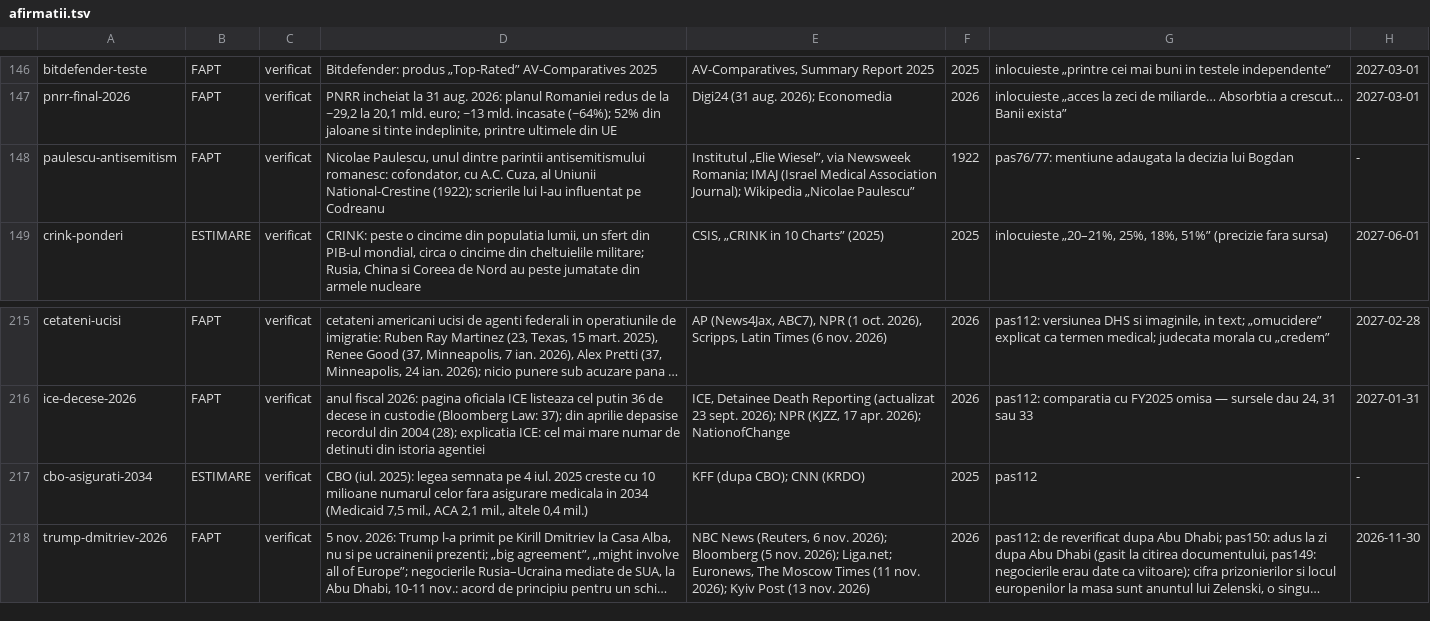
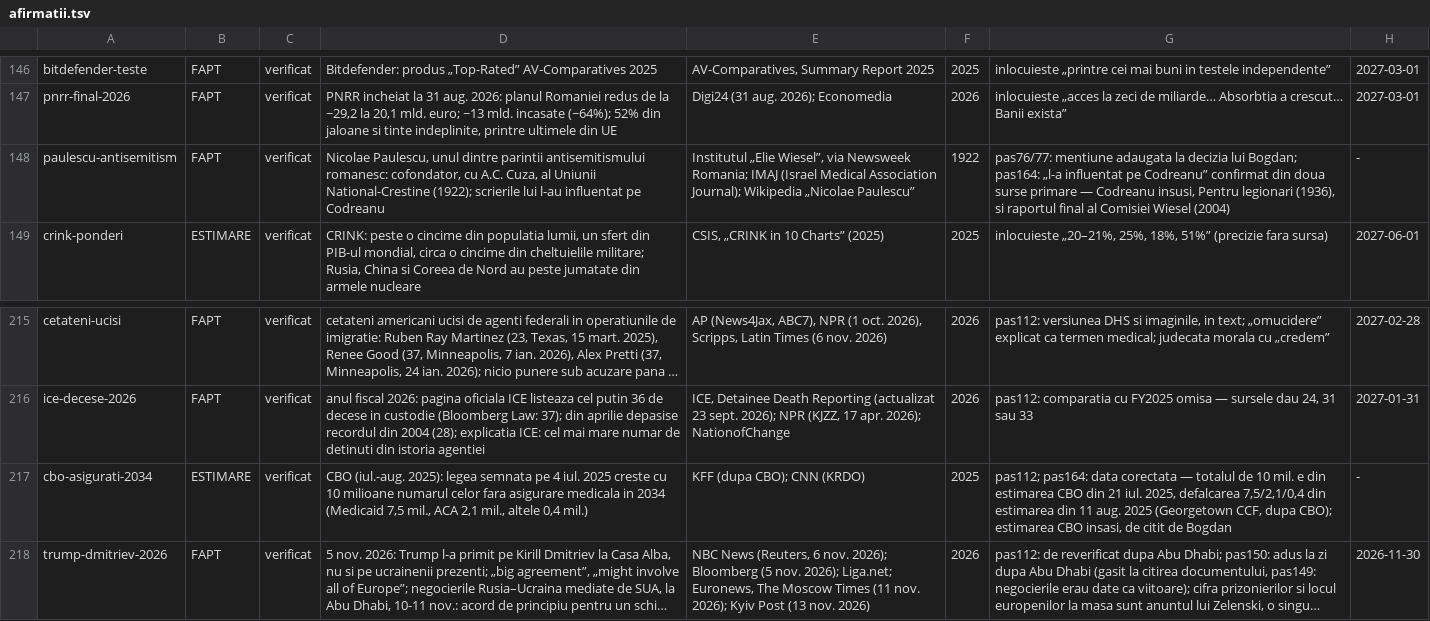
Before and after one commit to norgedan/norgedan.github.io, a TSV file: scripts/afirmatii.tsv, drawn as a sheet; only a part is shown, gaps mark what is left out; long unchanged cells end in …; the diff names each change by its address in the sheet, - before the commit and + after, or states it on an @@ line.

```diff
--- a/scripts/afirmatii.tsv
+++ b/scripts/afirmatii.tsv
-G148: …decizia lui Bogdan
+G148: …decizia lui Bogdan; pas164: „l-a influentat pe Codreanu” confirmat din doua surse primare — Codreanu insusi, Pentru legionari (1936), si raportul final al Comisiei Wiesel (2004)
-D217: CBO (iul. 2025): legea…
+D217: CBO (iul.-aug. 2025): legea…
-G217: pas112
+G217: pas112; pas164: data corectata — totalul de 10 mil. e din estimarea CBO din 21 iul. 2025, defalcarea 7,5/2,1/0,4 din estimarea din 11 aug. 2025 (Georgetown CCF, dupa CBO); estimarea CBO insasi, de citit de Bogdan
```
Also changed, not shown: scripts/erori.tsv, scripts/surse.tsv, 4 other files.
